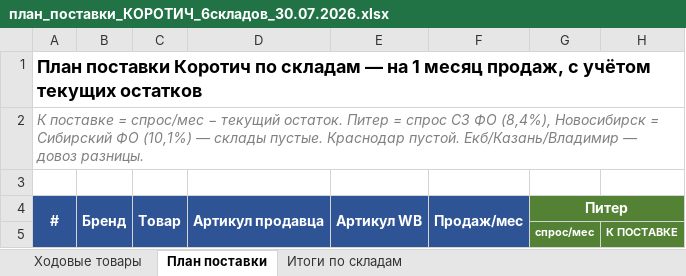
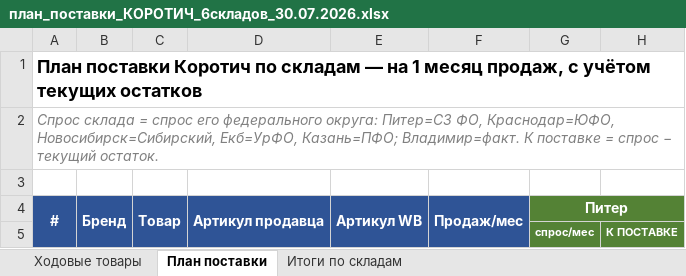
Before and after one commit to User26-2026/K-beauty-New, an Excel workbook: outputs/план_поставки_КОРОТИЧ_6складов_30.07.2026.xlsx, sheet План поставки, drawn as a sheet; only a part is shown; values as stored, in another font and other column widths than the file's, no borders; the diff covers the shown part only; the diff names each change by its address in the sheet, - before the commit and + after, or states it on an @@ line.

```diff
--- a/outputs/план_поставки_КОРОТИЧ_6складов_30.07.2026.xlsx (sheet План поставки)
+++ b/outputs/план_поставки_КОРОТИЧ_6складов_30.07.2026.xlsx (sheet План поставки)
-A2: К поставке = спрос/мес − текущий остаток. Питер = спрос СЗ ФО (8,4%), Новосибирск = Сибирский ФО (10,1%) — склады пустые. Краснодар пустой. Екб/Казань/Владимир — довоз разницы.
+A2: Спрос склада = спрос его федерального округа: Питер=СЗ ФО, Краснодар=ЮФО, Новосибирск=Сибирский, Екб=УрФО, Казань=ПФО; Владимир=факт. К поставке = спрос − текущий остаток.
```
Also changed, not shown: 710 edited cells elsewhere in this sheet, sheet Ходовые товары, sheet Итоги по складам.
